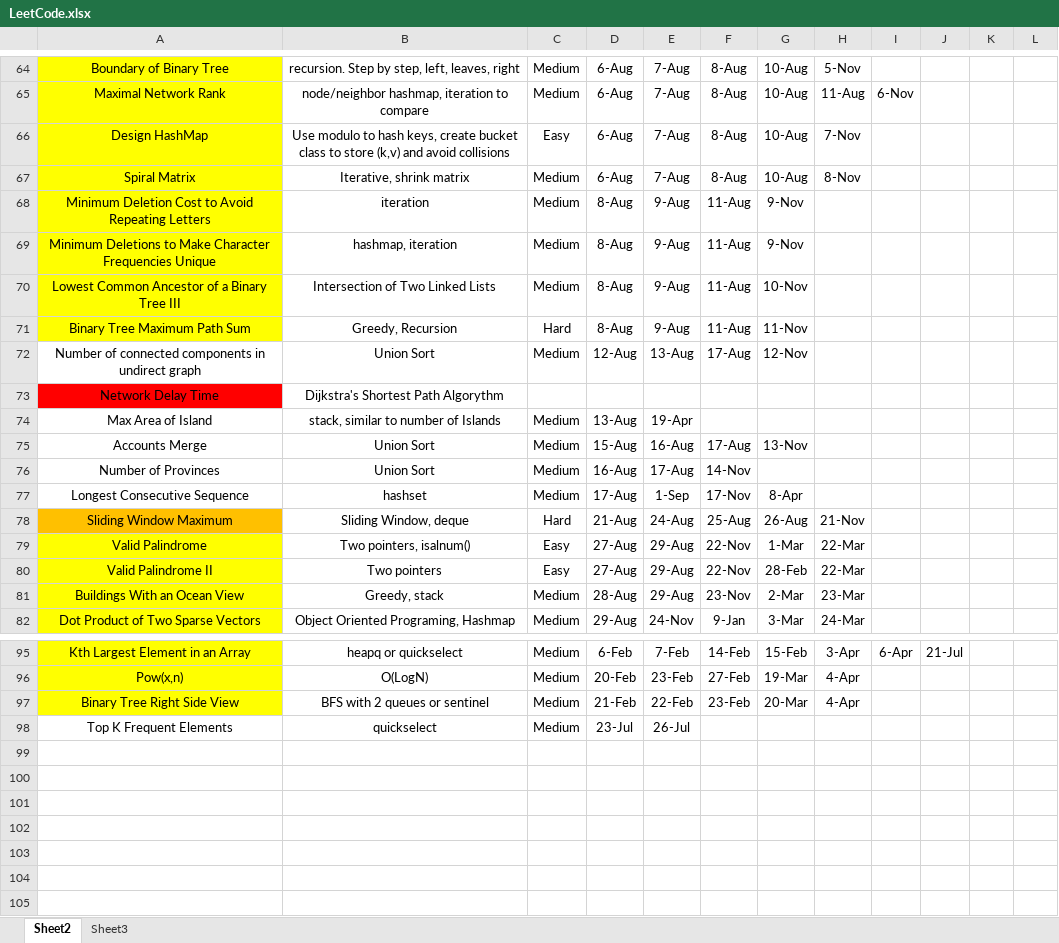
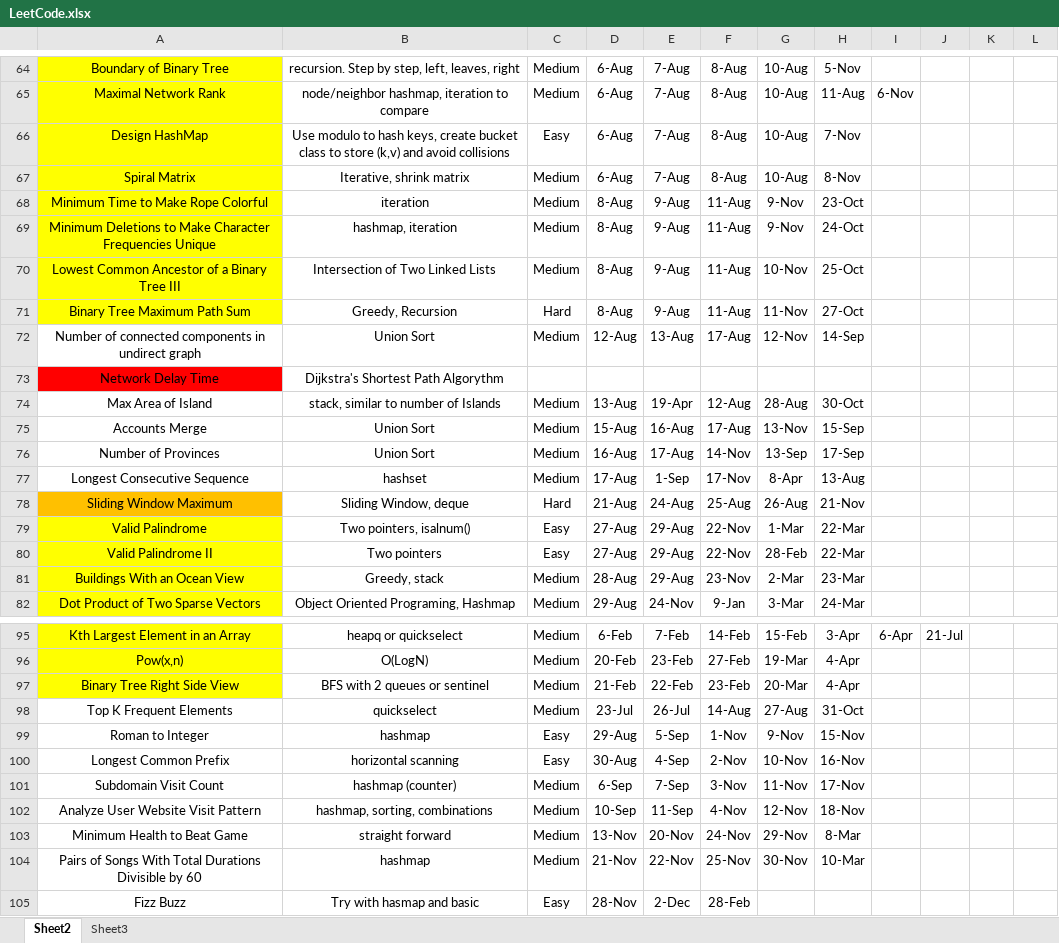
Before and after one commit to adamcy99/Study, an Excel workbook: LeetCode.xlsx, sheet Sheet2, drawn as a sheet; only a part is shown, gaps mark what is left out; values as stored, in another font and other column widths than the file's, no borders; the diff covers the shown part only; the diff names each change by its address in the sheet, - before the commit and + after, or states it on an @@ line.

```diff
--- a/LeetCode.xlsx (sheet Sheet2)
+++ b/LeetCode.xlsx (sheet Sheet2)
-A68: Minimum Deletion Cost to Avoid Repeating Letters
+A68: Minimum Time to Make Rope Colorful
-H68: (empty)
+H68: 23-Oct
-H69: (empty)
+H69: 24-Oct
-H70: (empty)
+H70: 25-Oct
-H71: (empty)
+H71: 27-Oct
-H72: (empty)
+H72: 14-Sep
-F74: (empty)
+F74: 12-Aug
-G74: (empty)
+G74: 28-Aug
-H74: (empty)
+H74: 30-Oct
-H75: (empty)
+H75: 15-Sep
-G76: (empty)
+G76: 13-Sep
-H76: (empty)
+H76: 17-Sep
-H77: (empty)
+H77: 13-Aug
-F98: (empty)
+F98: 14-Aug
-G98: (empty)
+G98: 27-Aug
-H98: (empty)
+H98: 31-Oct
+row 99: Roman to Integer | hashmap | Easy | 29-Aug | 5-Sep | 1-Nov | 9-Nov | 15-Nov
+row 100: Longest Common Prefix | horizontal scanning | Easy | 30-Aug | 4-Sep | 2-Nov | 10-Nov | 16-Nov
+row 101: Subdomain Visit Count | hashmap (counter) | Medium | 6-Sep | 7-Sep | 3-Nov | 11-Nov | 17-Nov
+row 102: Analyze User Website Visit Pattern | hashmap, sorting, combinations | Medium | 10-Sep | 11-Sep | 4-Nov | 12-Nov | 18-Nov
+row 103: Minimum Health to Beat Game | straight forward | Medium | 13-Nov | 20-Nov | 24-Nov | 29-Nov | 8-Mar
+row 104: Pairs of Songs With Total Durations Divisible by 60 | hashmap | Medium | 21-Nov | 22-Nov | 25-Nov | 30-Nov | 10-Mar
+row 105: Fizz Buzz | Try with hasmap and basic | Easy | 28-Nov | 2-Dec | 28-Feb
```
Also changed, not shown: 61 edited cells elsewhere in this sheet.
